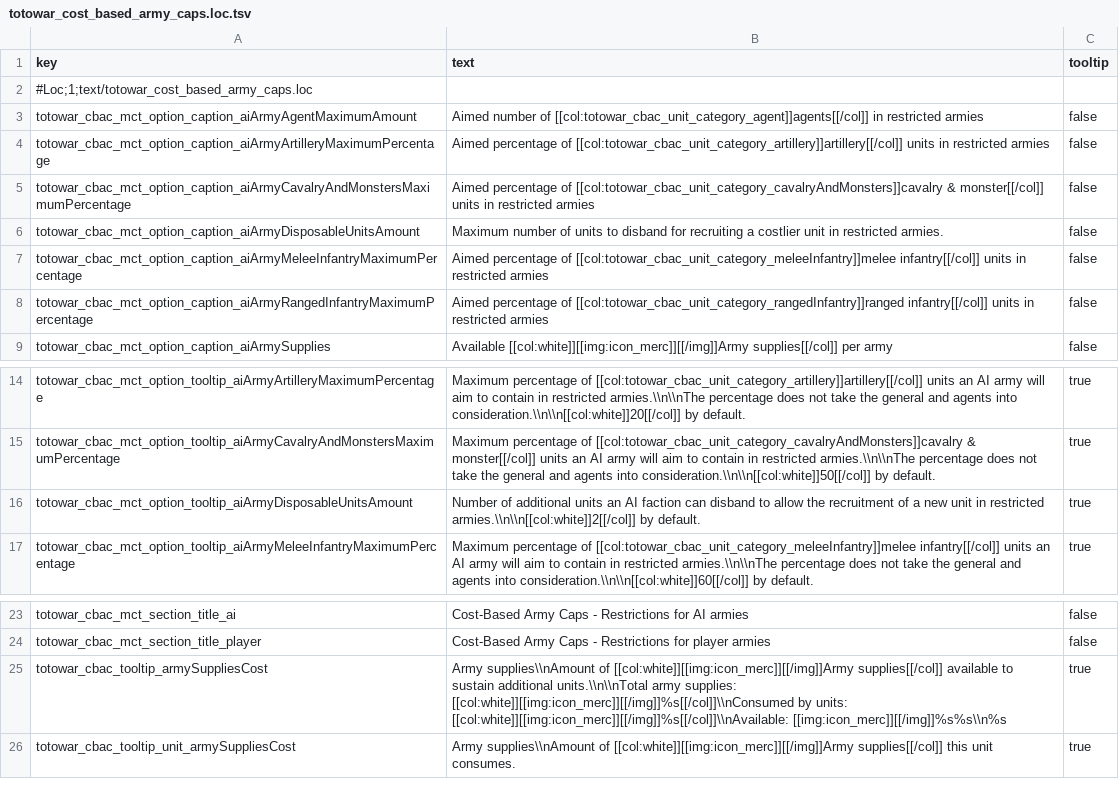
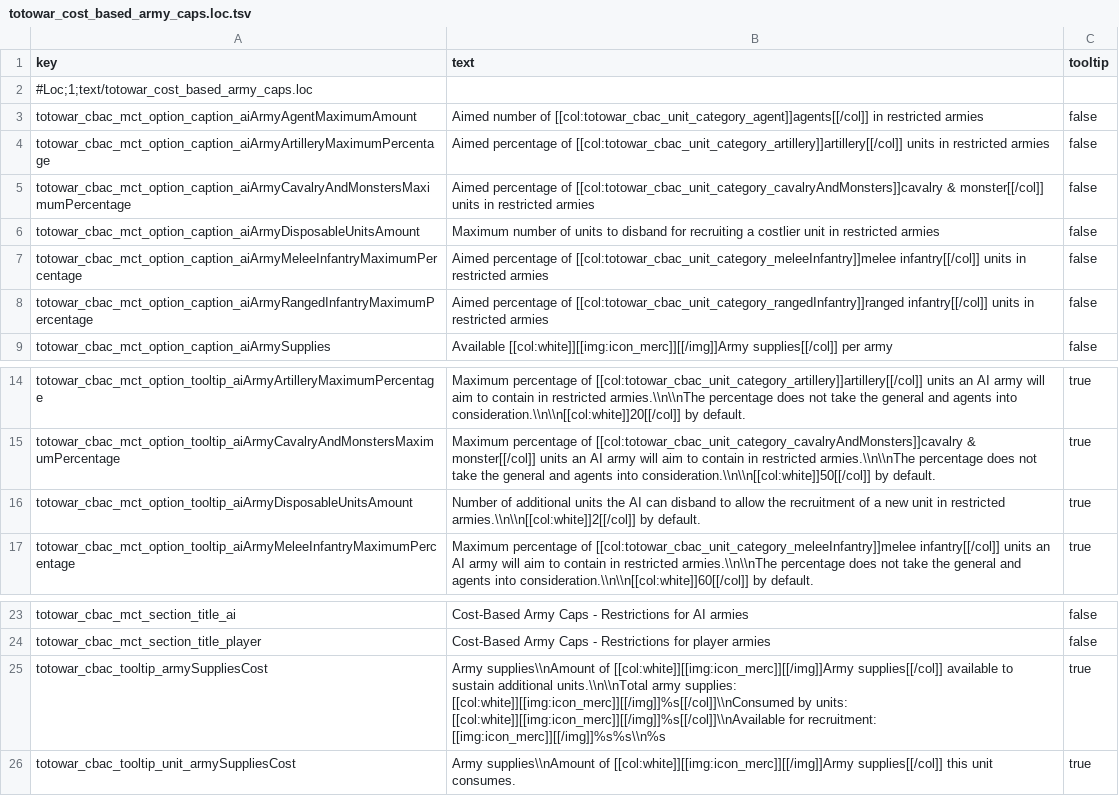
Before and after one commit to Kefff/Totowar.CostBasedArmyCaps, a TSV file: text/totowar_cost_based_army_caps.loc.tsv, drawn as a sheet; only a part is shown, gaps mark what is left out.

```diff
--- a/text/totowar_cost_based_army_caps.loc.tsv
+++ b/text/totowar_cost_based_army_caps.loc.tsv
@@ -5,3 +5,3 @@ totowar_cbac_mct_option_caption_aiArmyArtilleryMaximumPercentage	Aimed percentag
 totowar_cbac_mct_option_caption_aiArmyCavalryAndMonstersMaximumPercentage	Aimed percentage of [[col:totowar_cbac_unit_category_cavalryAndMonsters]]cavalry & monster[[/col]] units in restricted armies	false
-totowar_cbac_mct_option_caption_aiArmyDisposableUnitsAmount	Maximum number of units to disband for recruiting a costlier unit in restricted armies.	false
+totowar_cbac_mct_option_caption_aiArmyDisposableUnitsAmount	Maximum number of units to disband for recruiting a costlier unit in restricted armies	false
 totowar_cbac_mct_option_caption_aiArmyMeleeInfantryMaximumPercentage	Aimed percentage of [[col:totowar_cbac_unit_category_meleeInfantry]]melee infantry[[/col]] units in restricted armies	false
@@ -15,3 +15,3 @@ totowar_cbac_mct_option_tooltip_aiArmyArtilleryMaximumPercentage	Maximum percent
 totowar_cbac_mct_option_tooltip_aiArmyCavalryAndMonstersMaximumPercentage	Maximum percentage of [[col:totowar_cbac_unit_category_cavalryAndMonsters]]cavalry & monster[[/col]] units an AI army will aim to contain in restricted armies.\\n\\nThe percentage does not take the general and agents into consideration.\\n\\n[[col:white]]50[[/col]] by default.	true
-totowar_cbac_mct_option_tooltip_aiArmyDisposableUnitsAmount	Number of additional units an AI faction can disband to allow the recruitment of a new unit in restricted armies.\\n\\n[[col:white]]2[[/col]] by default.	true
+totowar_cbac_mct_option_tooltip_aiArmyDisposableUnitsAmount	Number of additional units the AI can disband to allow the recruitment of a new unit in restricted armies.\\n\\n[[col:white]]2[[/col]] by default.	true
 totowar_cbac_mct_option_tooltip_aiArmyMeleeInfantryMaximumPercentage	Maximum percentage of [[col:totowar_cbac_unit_category_meleeInfantry]]melee infantry[[/col]] units an AI army will aim to contain in restricted armies.\\n\\nThe percentage does not take the general and agents into consideration.\\n\\n[[col:white]]60[[/col]] by default.	true
@@ -24,3 +24,3 @@ totowar_cbac_mct_section_title_ai	Cost-Based Army Caps - Restrictions for AI arm
 totowar_cbac_mct_section_title_player	Cost-Based Army Caps - Restrictions for player armies	false
-totowar_cbac_tooltip_armySuppliesCost	Army supplies\\nAmount of [[col:white]][[img:icon_merc]][[/img]]Army supplies[[/col]] available to sustain additional units.\\n\\nTotal army supplies: [[col:white]][[img:icon_merc]][[/img]]%s[[/col]]\\nConsumed by units: [[col:white]][[img:icon_merc]][[/img]]%s[[/col]]\\nAvailable: [[img:icon_merc]][[/img]]%s%s\\n%s	true
+totowar_cbac_tooltip_armySuppliesCost	Army supplies\\nAmount of [[col:white]][[img:icon_merc]][[/img]]Army supplies[[/col]] available to sustain additional units.\\n\\nTotal army supplies: [[col:white]][[img:icon_merc]][[/img]]%s[[/col]]\\nConsumed by units: [[col:white]][[img:icon_merc]][[/img]]%s[[/col]]\\nAvailable for recruitment: [[img:icon_merc]][[/img]]%s%s\\n%s	true
 totowar_cbac_tooltip_unit_armySuppliesCost	Army supplies\\nAmount of [[col:white]][[img:icon_merc]][[/img]]Army supplies[[/col]] this unit consumes.	true
```
Also changed, not shown: 13 other files.
